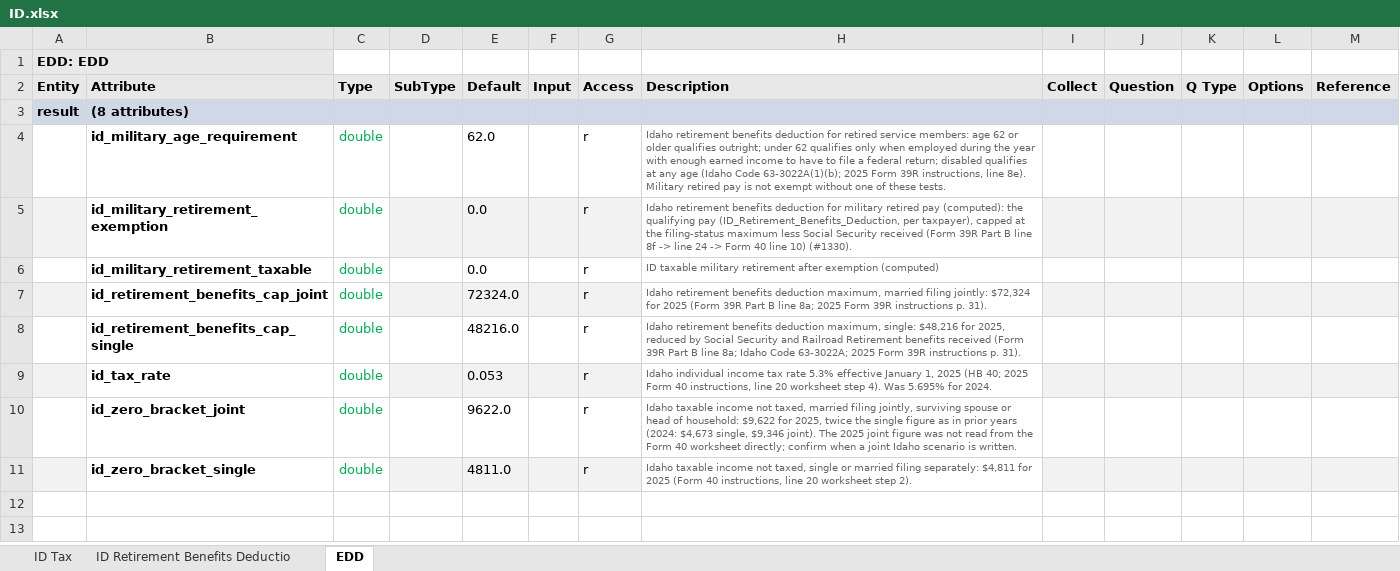
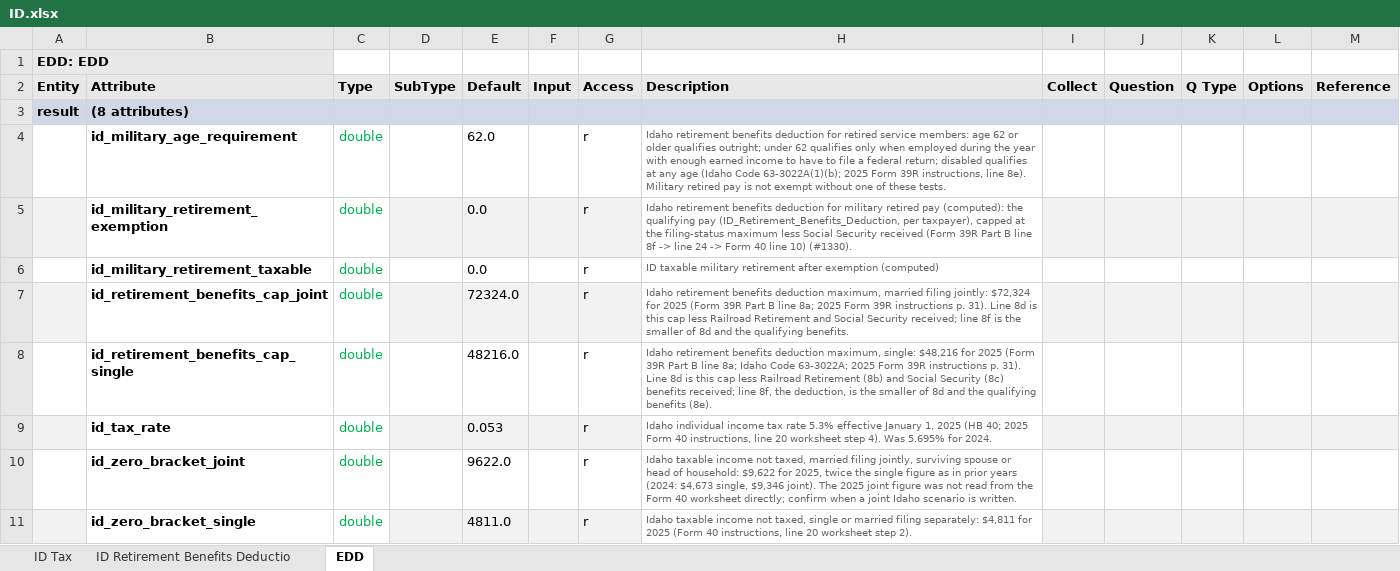
Before and after one commit to DTRules/DTRules, an Excel workbook: sampleprojects/TaxReturn/excel/states/ID.xlsx, sheet EDD, drawn as a sheet; values as stored, in another font and other column widths than the file's, no borders; the diff names each change by its address in the sheet, - before the commit and + after, or states it on an @@ line.

```diff
--- a/sampleprojects/TaxReturn/excel/states/ID.xlsx (sheet EDD)
+++ b/sampleprojects/TaxReturn/excel/states/ID.xlsx (sheet EDD)
-H7 (Description): …p. 31).
+H7 (Description): …p. 31). Line 8d is this cap less Railroad Retirement and Social Security received; line 8f is the smaller of 8d and the qualifying benefits.
-H8 (Description): …$48,216 for 2025, reduced by Social Security and Railroad Retirement benefits received (Form 39R Part B line 8a; Idaho Code 63-3022A; 2025 Form 39R instructions p. 31).
+H8 (Description): …$48,216 for 2025 (Form 39R Part B line 8a; Idaho Code 63-3022A; 2025 Form 39R instructions p. 31). Line 8d is this cap less Railroad Retirement (8b) and Social Security (8c) benefits received; line 8f, the deduction, is the smaller of 8d and the qualifying benefits (8e).
```
Also changed, not shown: sheet ID Retirement Benefits Deductio, sheet ID Tax, sampleprojects/TaxReturn/excel/states/CO.xlsx, sampleprojects/TaxReturn/excel/states/DE.xlsx, 37 other files.
